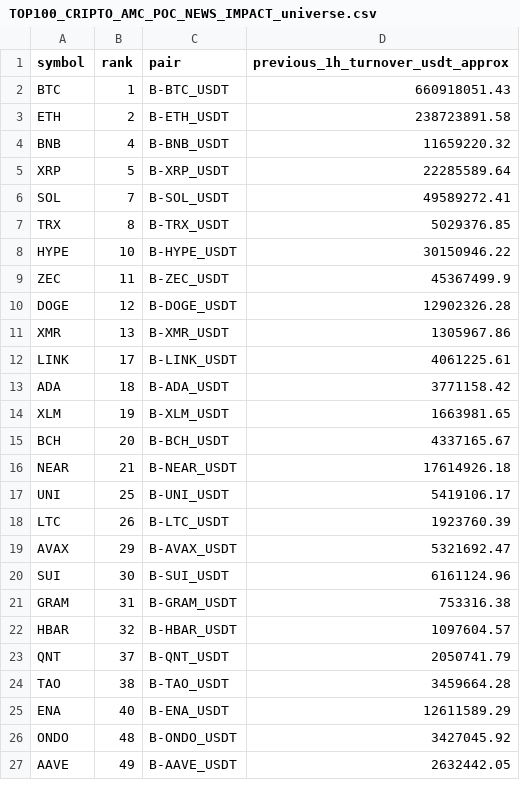
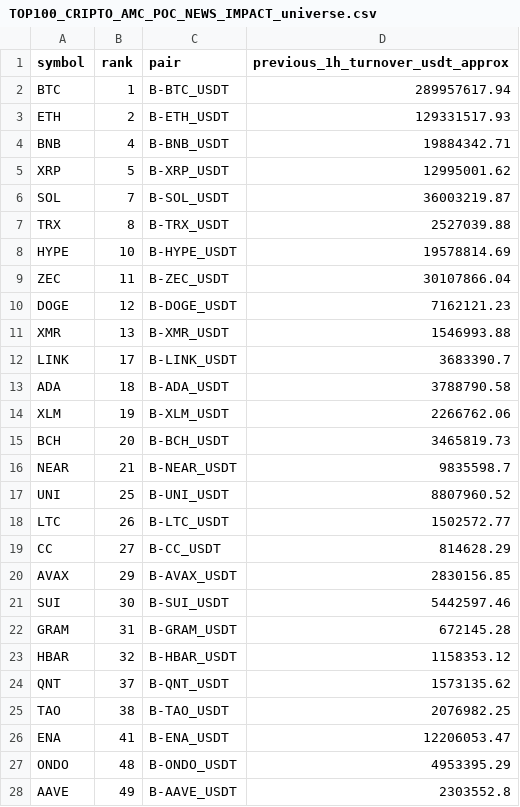
Before and after one commit to jharajesh1210/Guruji, a CSV file: TOP100_CRIPTO_AMC_POC_NEWS_IMPACT_universe.csv, drawn as a sheet; only a part is shown; the diff covers the shown part only.

```diff
--- a/TOP100_CRIPTO_AMC_POC_NEWS_IMPACT_universe.csv
+++ b/TOP100_CRIPTO_AMC_POC_NEWS_IMPACT_universe.csv
@@ -1,27 +1,28 @@
 symbol,rank,pair,previous_1h_turnover_usdt_approx
-BTC,1,B-BTC_USDT,660918051.43
-ETH,2,B-ETH_USDT,238723891.58
-BNB,4,B-BNB_USDT,11659220.32
-XRP,5,B-XRP_USDT,22285589.64
-SOL,7,B-SOL_USDT,49589272.41
-TRX,8,B-TRX_USDT,5029376.85
-HYPE,10,B-HYPE_USDT,30150946.22
-ZEC,11,B-ZEC_USDT,45367499.9
-DOGE,12,B-DOGE_USDT,12902326.28
-XMR,13,B-XMR_USDT,1305967.86
-LINK,17,B-LINK_USDT,4061225.61
-ADA,18,B-ADA_USDT,3771158.42
-XLM,19,B-XLM_USDT,1663981.65
-BCH,20,B-BCH_USDT,4337165.67
-NEAR,21,B-NEAR_USDT,17614926.18
-UNI,25,B-UNI_USDT,5419106.17
-LTC,26,B-LTC_USDT,1923760.39
-AVAX,29,B-AVAX_USDT,5321692.47
-SUI,30,B-SUI_USDT,6161124.96
-GRAM,31,B-GRAM_USDT,753316.38
-HBAR,32,B-HBAR_USDT,1097604.57
-QNT,37,B-QNT_USDT,2050741.79
-TAO,38,B-TAO_USDT,3459664.28
-ENA,40,B-ENA_USDT,12611589.29
-ONDO,48,B-ONDO_USDT,3427045.92
-AAVE,49,B-AAVE_USDT,2632442.05
+BTC,1,B-BTC_USDT,289957617.94
+ETH,2,B-ETH_USDT,129331517.93
+BNB,4,B-BNB_USDT,19884342.71
+XRP,5,B-XRP_USDT,12995001.62
+SOL,7,B-SOL_USDT,36003219.87
+TRX,8,B-TRX_USDT,2527039.88
+HYPE,10,B-HYPE_USDT,19578814.69
+ZEC,11,B-ZEC_USDT,30107866.04
+DOGE,12,B-DOGE_USDT,7162121.23
+XMR,13,B-XMR_USDT,1546993.88
+LINK,17,B-LINK_USDT,3683390.7
+ADA,18,B-ADA_USDT,3788790.58
+XLM,19,B-XLM_USDT,2266762.06
+BCH,20,B-BCH_USDT,3465819.73
+NEAR,21,B-NEAR_USDT,9835598.7
+UNI,25,B-UNI_USDT,8807960.52
+LTC,26,B-LTC_USDT,1502572.77
+CC,27,B-CC_USDT,814628.29
+AVAX,29,B-AVAX_USDT,2830156.85
+SUI,30,B-SUI_USDT,5442597.46
+GRAM,31,B-GRAM_USDT,672145.28
+HBAR,32,B-HBAR_USDT,1158353.12
+QNT,37,B-QNT_USDT,1573135.62
+TAO,38,B-TAO_USDT,2076982.25
+ENA,41,B-ENA_USDT,12206053.47
+ONDO,48,B-ONDO_USDT,4953395.29
+AAVE,49,B-AAVE_USDT,2303552.8
```
Also changed, not shown: 2 added rows and 24 edited cells elsewhere in this file, 1 other file.
